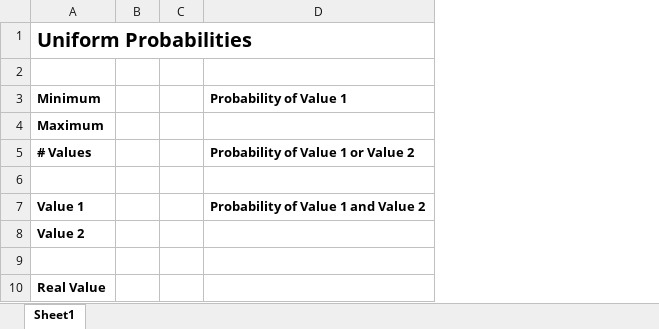
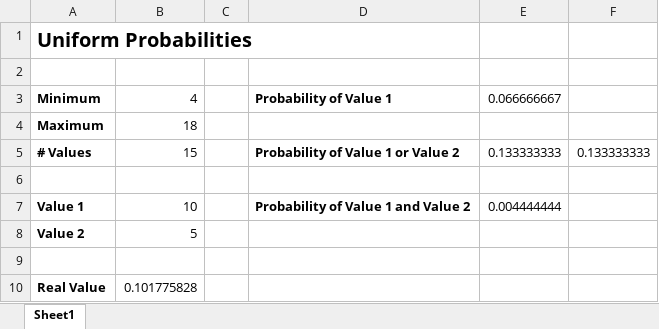
Before and after one commit to atalebizadeh/Examples, an Excel workbook: LinkedIn/Excel_Data_Analysis/Exercise Files/Chapter04/Uniform.xlsx, sheet Sheet1, drawn as a sheet; values as stored, in another font and other column widths than the file's, no borders; removed rows and columns are numbered as before the commit, all else as after; the diff names each change by its address in the sheet, - before the commit and + after, or states it on an @@ line.

```diff
--- a/LinkedIn/Excel_Data_Analysis/Exercise Files/Chapter04/Uniform.xlsx (sheet Sheet1)
+++ b/LinkedIn/Excel_Data_Analysis/Exercise Files/Chapter04/Uniform.xlsx (sheet Sheet1)
-column B, empty
+column B, rows 3-10: 4 | 18 | 15 |  | 10 | 5 |  | 0.101775828
+column E, rows 3-7: 0.066666667 |  | 0.133333333 |  | 0.004444444
+column F, row 5: 0.133333333
```
Also changed, not shown: LinkedIn/Excel_Data_Analysis/Exercise Files/Chapter04/Binomial.xlsx, LinkedIn/Excel_Data_Analysis/Exercise Files/Chapter04/Exponential.xlsx, 2 other files.
